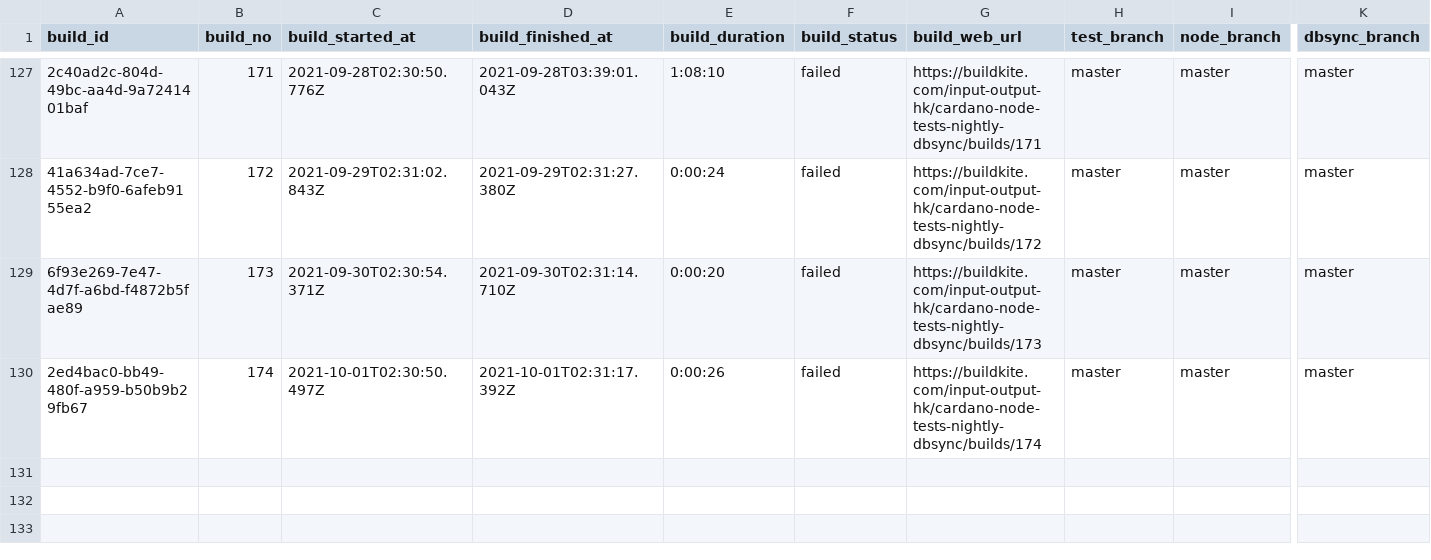
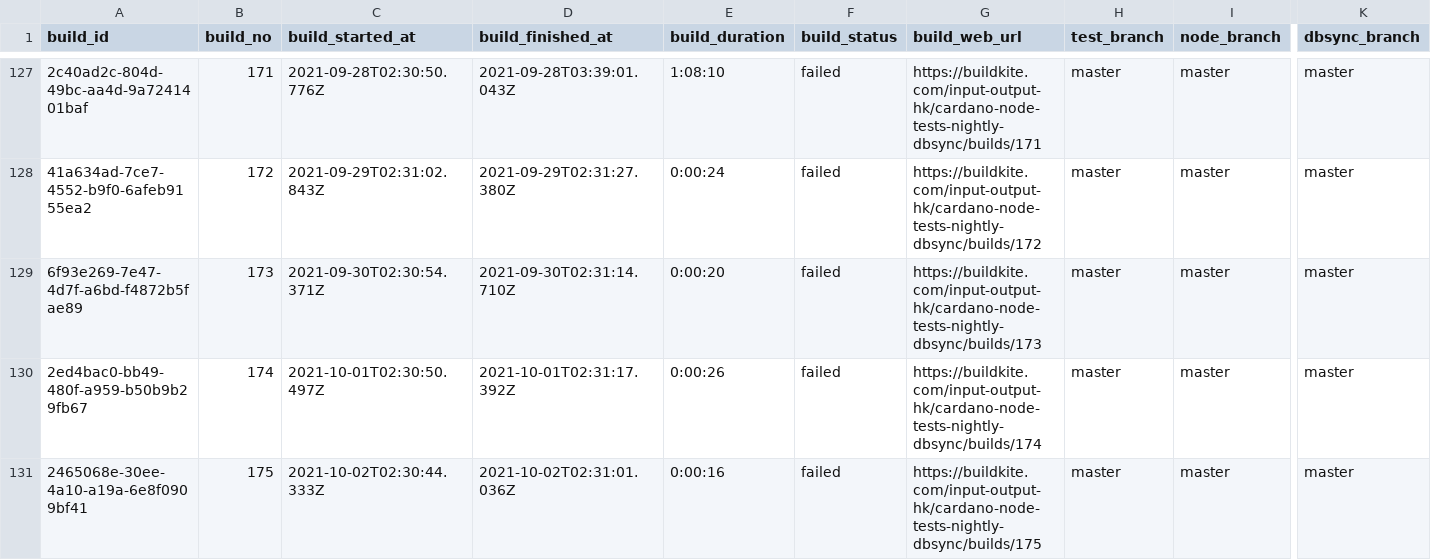
Before and after one commit to saratomaz/cardano-node-tests, a CSV file: sync_tests/csv_files/dbsync_nightly.csv, drawn as a sheet; only a part is shown, gaps mark what is left out; rows hold the shown columns only; the diff names each change by its address in the sheet, - before the commit and + after, or states it on an @@ line.

```diff
--- a/sync_tests/csv_files/dbsync_nightly.csv
+++ b/sync_tests/csv_files/dbsync_nightly.csv
+row 131: 2465068e-30ee-4a10-a19a-6e8f0909bf41 | 175 | 2021-10-02T02:30:44.333Z | 2021-10-02T02:31:01.036Z | 0:00:16 | failed | https://buildkite.com/input-output-hk/cardano-node-tests-nightly-dbsync/builds/175 | master | master | master
```
Also changed, not shown: sync_tests/csv_files/node_nightly.csv, 1 other file.
